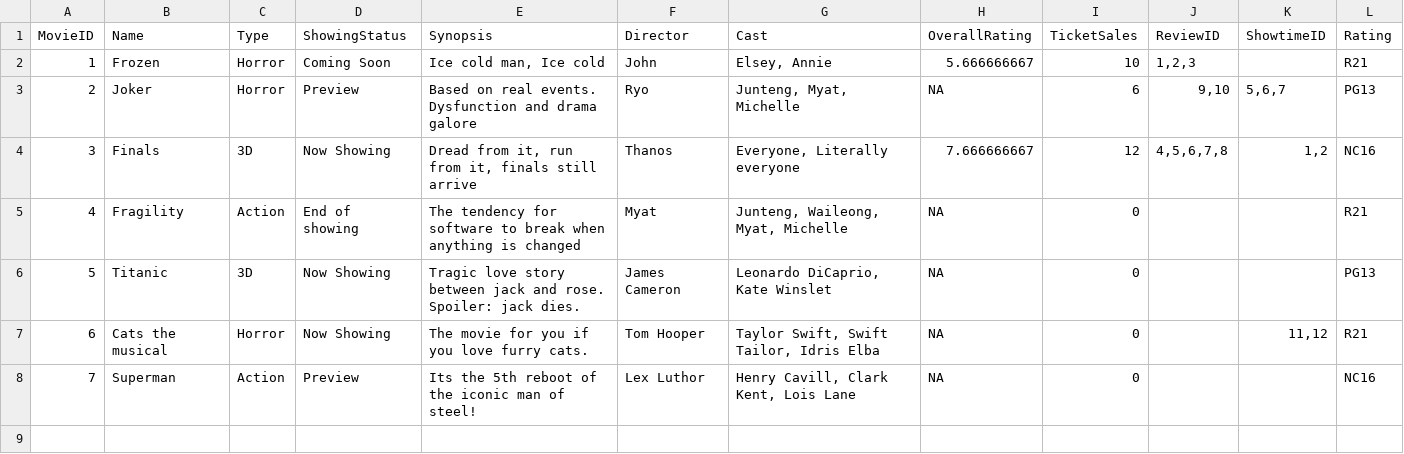
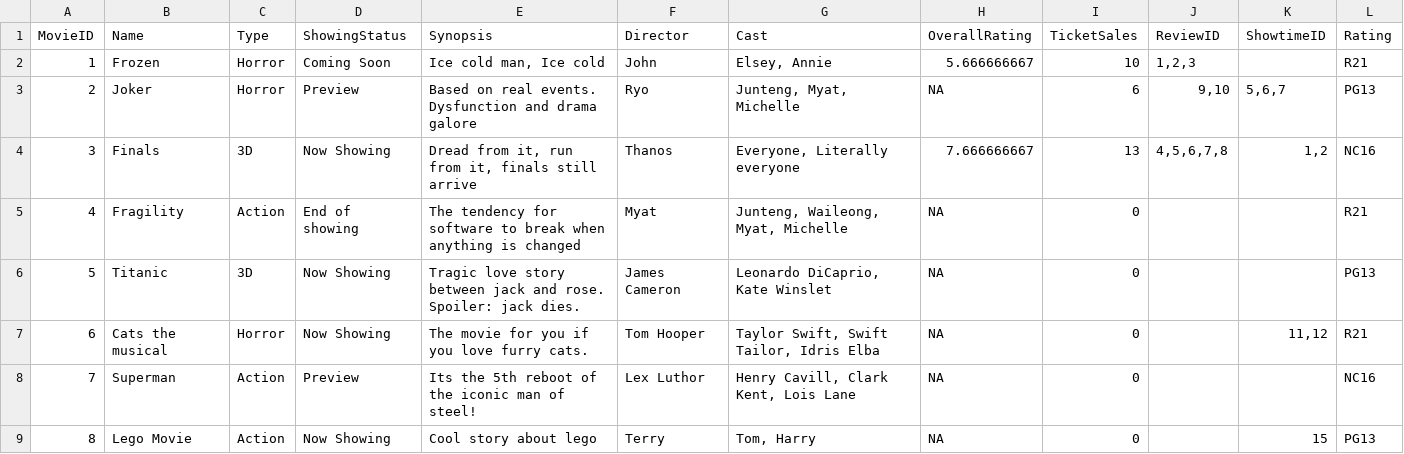
Before and after one commit to ladynsnoopy/OODP-Assignment-2, a CSV file: MOBLIMA/src/cinema/resources/moviedatabase.csv, drawn as a sheet.

```diff
--- a/MOBLIMA/src/cinema/resources/moviedatabase.csv
+++ b/MOBLIMA/src/cinema/resources/moviedatabase.csv
@@ -3,3 +3,3 @@ MovieID,Name,Type,ShowingStatus,Synopsis,Director,Cast,OverallRating,TicketSales
 2,Joker,Horror,Preview,Based on real events. Dysfunction and drama galore,Ryo,"Junteng,  Myat,  Michelle",NA,6,"9,10","5,6,7",PG13
-3,Finals,3D,Now Showing,"Dread from it, run from it, finals still arrive",Thanos,"Everyone, Literally everyone",7.666666667,12,"4,5,6,7,8","1,2",NC16
+3,Finals,3D,Now Showing,"Dread from it, run from it, finals still arrive",Thanos,"Everyone, Literally everyone",7.666666667,13,"4,5,6,7,8","1,2",NC16
 4,Fragility,Action,End of showing,The tendency for software to break when anything is changed,Myat,"Junteng,  Waileong,  Myat,  Michelle",NA,0,,,R21
@@ -8 +8,2 @@ MovieID,Name,Type,ShowingStatus,Synopsis,Director,Cast,OverallRating,TicketSales
 7,Superman,Action,Preview,Its the 5th reboot of the iconic man of steel!,Lex Luthor,"Henry Cavill,  Clark Kent,  Lois Lane",NA,0,,,NC16
+8,Lego Movie,Action,Now Showing,Cool story about lego,Terry,"Tom,  Harry",NA,0,,15,PG13
```
Also changed, not shown: MOBLIMA/src/cinema/resources/customerdatabase.csv, MOBLIMA/src/cinema/resources/paymentdatabase.csv, 7 other files.
